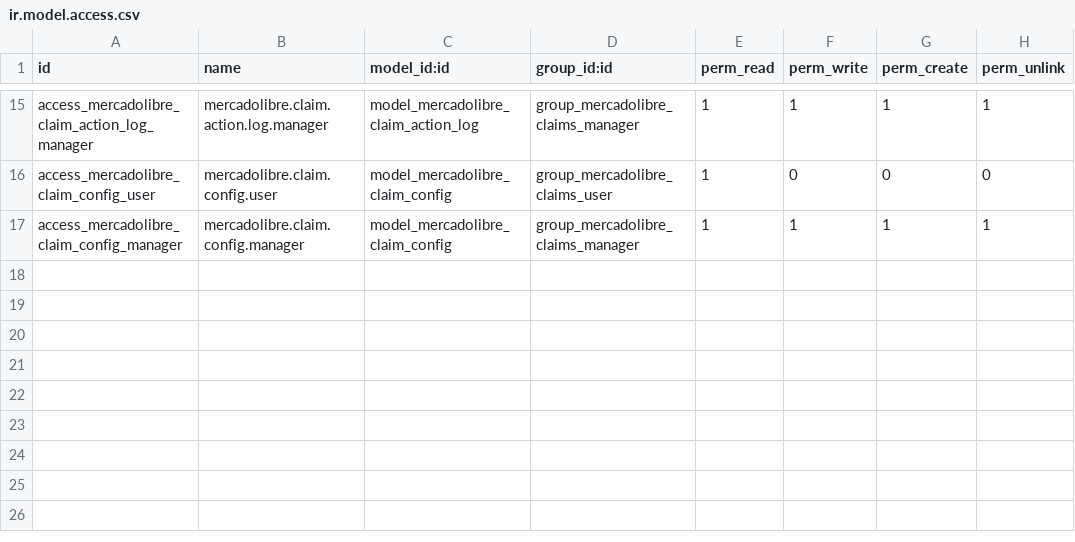
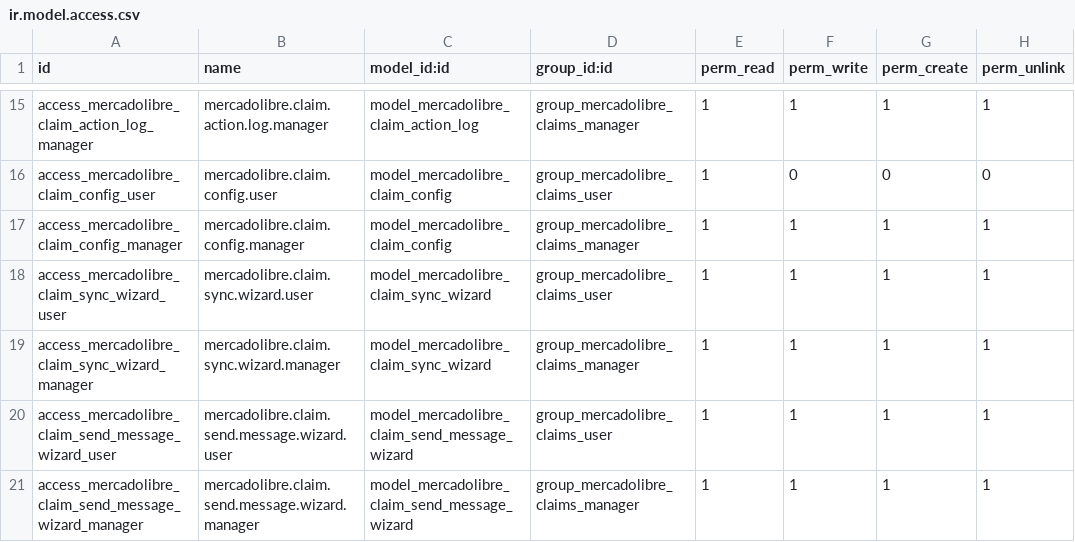
Before and after one commit to ProyectosSPR/modulos_odoo, a CSV file: mercadolibre_claims/security/ir.model.access.csv, drawn as a sheet; only a part is shown, gaps mark what is left out; the diff names each change by its address in the sheet, - before the commit and + after, or states it on an @@ line.

```diff
--- a/mercadolibre_claims/security/ir.model.access.csv
+++ b/mercadolibre_claims/security/ir.model.access.csv
+row 18: access_mercadolibre_claim_sync_wizard_user | mercadolibre.claim.sync.wizard.user | model_mercadolibre_claim_sync_wizard | group_mercadolibre_claims_user | 1 | 1 | 1 | 1
+row 19: access_mercadolibre_claim_sync_wizard_manager | mercadolibre.claim.sync.wizard.manager | model_mercadolibre_claim_sync_wizard | group_mercadolibre_claims_manager | 1 | 1 | 1 | 1
+row 20: access_mercadolibre_claim_send_message_wizard_user | mercadolibre.claim.send.message.wizard.user | model_mercadolibre_claim_send_message_wizard | group_mercadolibre_claims_user | 1 | 1 | 1 | 1
+row 21: access_mercadolibre_claim_send_message_wizard_manager | mercadolibre.claim.send.message.wizard.manager | model_mercadolibre_claim_send_message_wizard | group_mercadolibre_claims_manager | 1 | 1 | 1 | 1
```
Also changed, not shown: 2 other files.
